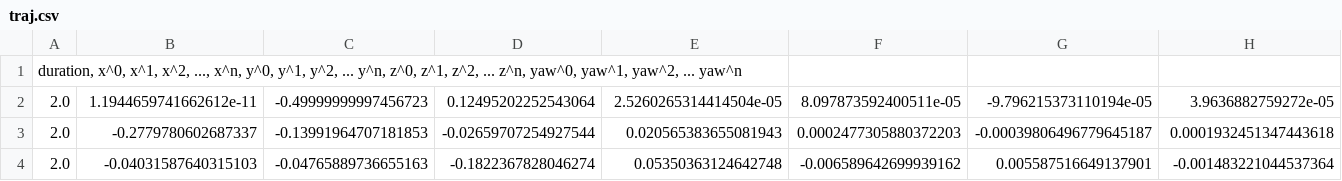
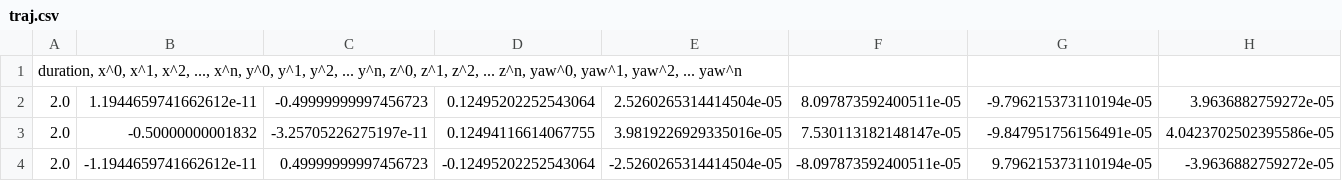
Before and after one commit to The-SS/quadrotor_trajectory, a CSV file: scripts/traj.csv, drawn as a sheet; only a part is shown; the diff covers the shown part only; the diff names each change by its address in the sheet, - before the commit and + after, or states it on an @@ line.

```diff
--- a/scripts/traj.csv
+++ b/scripts/traj.csv
-B3: -0.2779780602687337
+B3: -0.50000000001832
-C3: -0.13991964707181853
+C3: -3.25705226275197e-11
-D3: -0.02659707254927544
+D3: 0.12494116614067755
-E3: 0.020565383655081943
+E3: 3.9819226929335016e-05
-F3: 0.0002477305880372203
+F3: 7.530113182148147e-05
-G3: -0.00039806496779645187
+G3: -9.847951756156491e-05
-H3: 0.0001932451347443618
+H3: 4.0423702502395586e-05
-B4: -0.04031587640315103
+B4: -1.1944659741662612e-11
-C4: -0.04765889736655163
+C4: 0.49999999997456723
-D4: -0.1822367828046274
+D4: -0.12495202252543064
-E4: 0.05350363124642748
+E4: -2.5260265314414504e-05
-F4: -0.006589642699939162
+F4: -8.097873592400511e-05
-G4: 0.005587516649137901
+G4: 9.796215373110194e-05
-H4: -0.001483221044537364
+H4: -3.9636882759272e-05
```
Also changed, not shown: 34 edited cells elsewhere in this file, 2 other files.
